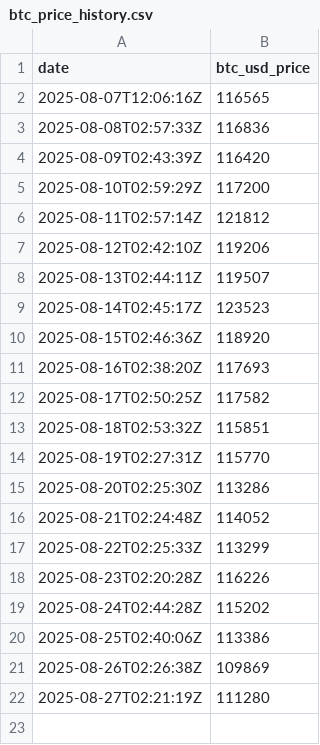
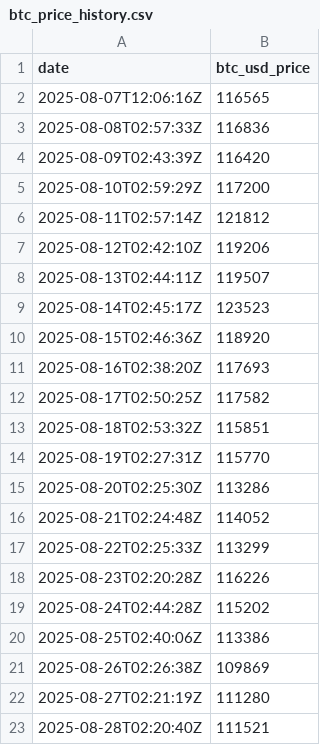
Before and after one commit to AmanjotSinghSaini/btc-everyday, a CSV file: btc_price_history.csv, drawn as a sheet.

Commit message:
Update: BTC price, chart & README for 2025-08-28

```diff
--- a/btc_price_history.csv
+++ b/btc_price_history.csv
@@ -22 +22,2 @@ date,btc_usd_price
 2025-08-27T02:21:19Z,111280
+2025-08-28T02:20:40Z,111521
```
Also changed, not shown: 2 other files.
